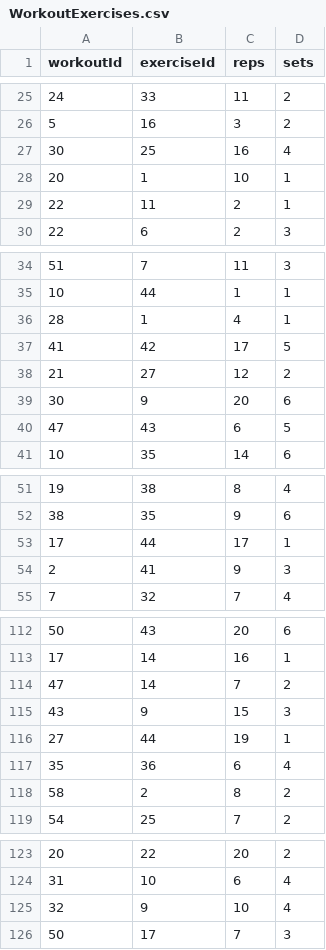
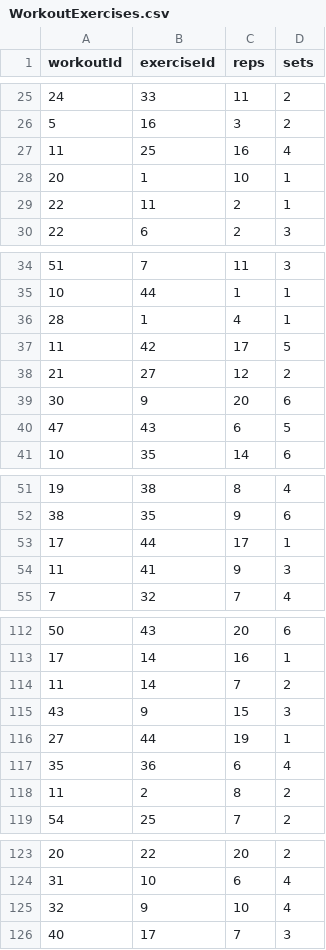
Before and after one commit to dreifusjack/Weight-A-Minute, a CSV file: database-files/db_csvs/WorkoutExercises.csv, drawn as a sheet; only a part is shown, gaps mark what is left out; the diff covers the shown part only.

Commit message:
get specific workout route and workout exercise frontend display (no edit functionality yet)

```diff
--- a/database-files/db_csvs/WorkoutExercises.csv
+++ b/database-files/db_csvs/WorkoutExercises.csv
@@ -26,3 +26,3 @@ workoutId,exerciseId,reps,sets
 5,16,3,2
-30,25,16,4
+11,25,16,4
 20,1,10,1
@@ -36,3 +36,3 @@ workoutId,exerciseId,reps,sets
 28,1,4,1
-41,42,17,5
+11,42,17,5
 21,27,12,2
@@ -53,3 +53,3 @@ workoutId,exerciseId,reps,sets
 17,44,17,1
-2,41,9,3
+11,41,9,3
 7,32,7,4
@@ -113,3 +113,3 @@ workoutId,exerciseId,reps,sets
 17,14,16,1
-47,14,7,2
+11,14,7,2
 43,9,15,3
@@ -117,3 +117,3 @@ workoutId,exerciseId,reps,sets
 35,36,6,4
-58,2,8,2
+11,2,8,2
 54,25,7,2
@@ -125,2 +125,2 @@ workoutId,exerciseId,reps,sets
 32,9,10,4
-50,17,7,3
+40,17,7,3
```
Also changed, not shown: 17 edited cells elsewhere in this file, 2 other files.
